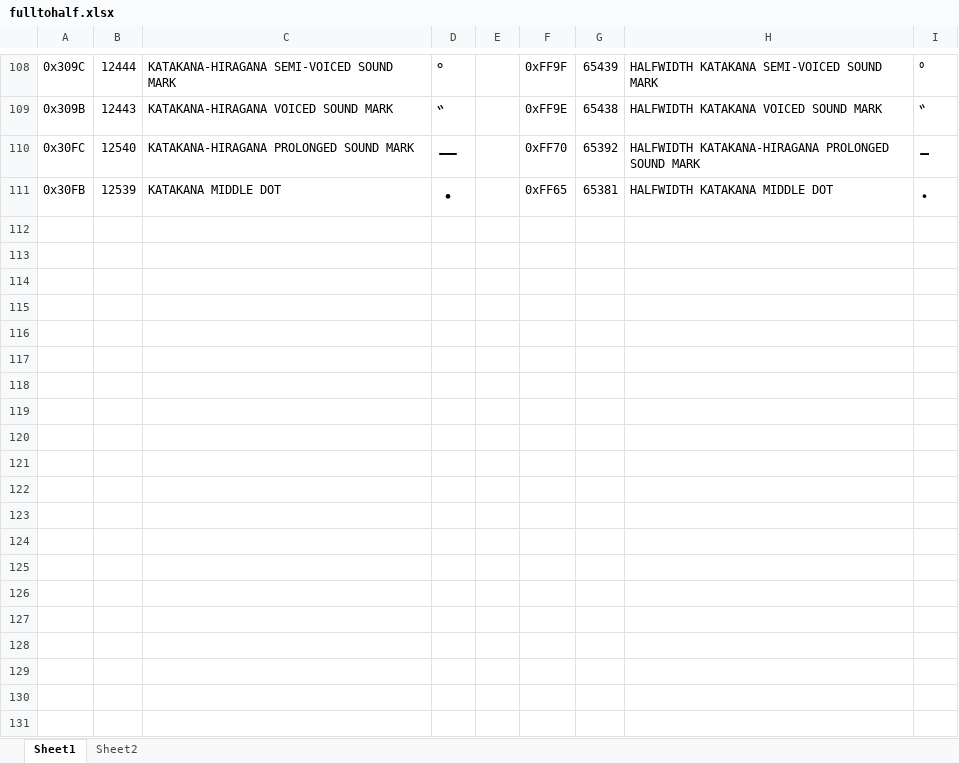
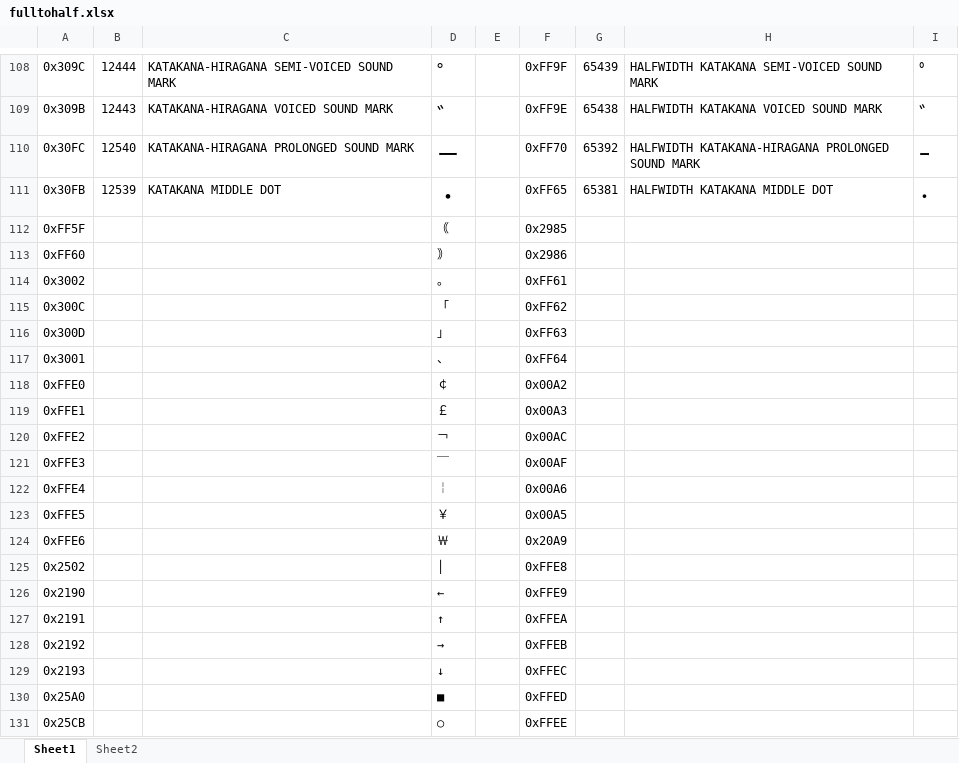
Before and after one commit to ArtiN4N/parabix-transcompiler, an Excel workbook: transcompiler/mapGenerators/maps/fulltohalf.xlsx, sheet Sheet1, drawn as a sheet; only a part is shown, gaps mark what is left out; values as stored, in another font and other column widths than the file's, no borders; charts and pictures not drawn; the diff names each change by its address in the sheet, - before the commit and + after, or states it on an @@ line.

Commit message:
updated fullhalf cp_data map

```diff
--- a/transcompiler/mapGenerators/maps/fulltohalf.xlsx (sheet Sheet1)
+++ b/transcompiler/mapGenerators/maps/fulltohalf.xlsx (sheet Sheet1)
+row 112: 0xFF5F |  |  | ｟ |  | 0x2985
+row 113: 0xFF60 |  |  | ｠ |  | 0x2986
+row 114: 0x3002 |  |  | 。 |  | 0xFF61
+row 115: 0x300C |  |  | 「 |  | 0xFF62
+row 116: 0x300D |  |  | 」 |  | 0xFF63
+row 117: 0x3001 |  |  | 、 |  | 0xFF64
+row 118: 0xFFE0 |  |  | ￠ |  | 0x00A2
+row 119: 0xFFE1 |  |  | ￡ |  | 0x00A3
+row 120: 0xFFE2 |  |  | ￢ |  | 0x00AC
+row 121: 0xFFE3 |  |  | ￣ |  | 0x00AF
+row 122: 0xFFE4 |  |  | ￤ |  | 0x00A6
+row 123: 0xFFE5 |  |  | ￥ |  | 0x00A5
+row 124: 0xFFE6 |  |  | ￦ |  | 0x20A9
+row 125: 0x2502 |  |  | │ |  | 0xFFE8
+row 126: 0x2190 |  |  | ← |  | 0xFFE9
+row 127: 0x2191 |  |  | ↑ |  | 0xFFEA
+row 128: 0x2192 |  |  | → |  | 0xFFEB
+row 129: 0x2193 |  |  | ↓ |  | 0xFFEC
+row 130: 0x25A0 |  |  | ■ |  | 0xFFED
+row 131: 0x25CB |  |  | ○ |  | 0xFFEE
```
Also changed, not shown: charts or pictures, 1 other file.
